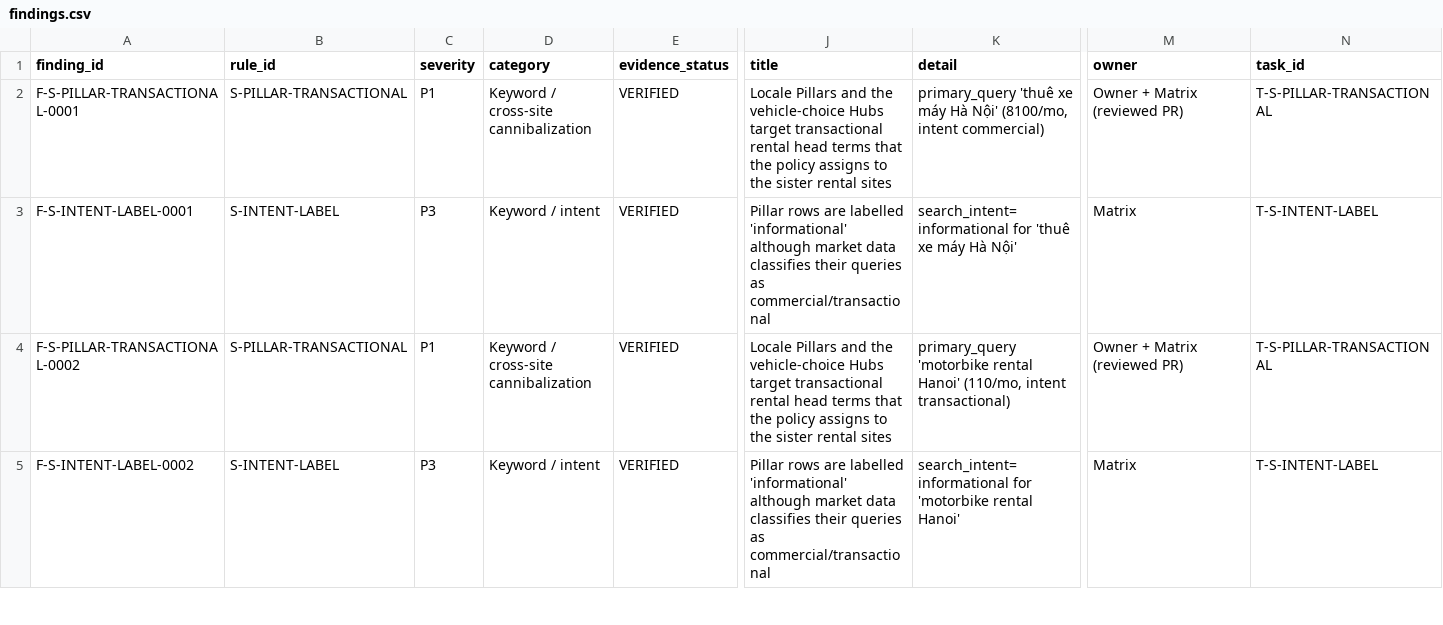
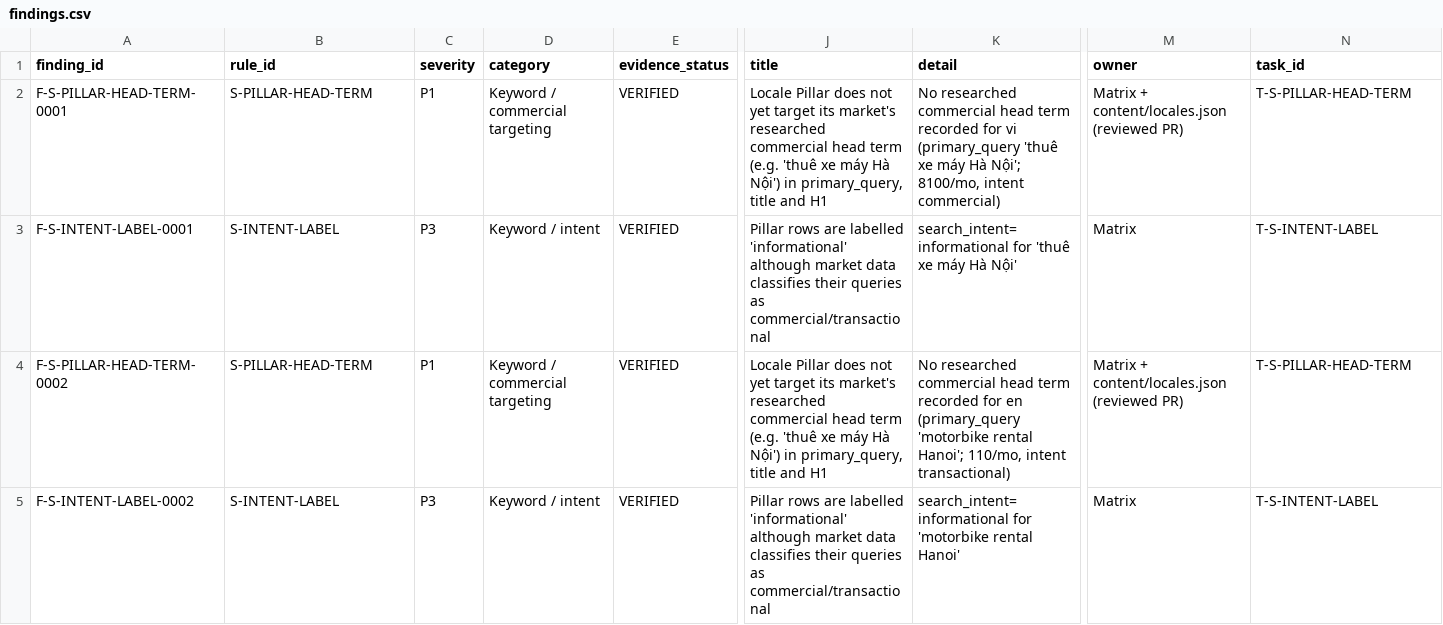
Before and after one commit to thuexemayhanoi/global, a CSV file: reports/seo/data/baseline-20261027/findings.csv, drawn as a sheet; only a part is shown, gaps mark what is left out; the diff covers the shown part only; the diff names each change by its address in the sheet, - before the commit and + after, or states it on an @@ line.

```diff
--- a/reports/seo/data/baseline-20261027/findings.csv
+++ b/reports/seo/data/baseline-20261027/findings.csv
-A2 (finding_id): F-S-PILLAR-TRANSACTIONAL-0001
+A2 (finding_id): F-S-PILLAR-HEAD-TERM-0001
-B2 (rule_id): S-PILLAR-TRANSACTIONAL
+B2 (rule_id): S-PILLAR-HEAD-TERM
-D2 (category): Keyword / cross-site cannibalization
+D2 (category): Keyword / commercial targeting
-J2 (title): Locale Pillars and the vehicle-choice Hubs target transactional rental head terms that the policy assigns to the sister rental sites
+J2 (title): Locale Pillar does not yet target its market's researched commercial head term (e.g. 'thuê xe máy Hà Nội') in primary_query, title and H1
-K2 (detail): primary_query 'thuê xe máy Hà Nội' (8100/mo, intent commercial)
+K2 (detail): No researched commercial head term recorded for vi (primary_query 'thuê xe máy Hà Nội'; 8100/mo, intent commercial)
-M2 (owner): Owner + Matrix (reviewed PR)
+M2 (owner): Matrix + content/locales.json (reviewed PR)
-N2 (task_id): T-S-PILLAR-TRANSACTIONAL
+N2 (task_id): T-S-PILLAR-HEAD-TERM
-A4 (finding_id): F-S-PILLAR-TRANSACTIONAL-0002
+A4 (finding_id): F-S-PILLAR-HEAD-TERM-0002
-B4 (rule_id): S-PILLAR-TRANSACTIONAL
+B4 (rule_id): S-PILLAR-HEAD-TERM
-D4 (category): Keyword / cross-site cannibalization
+D4 (category): Keyword / commercial targeting
-J4 (title): Locale Pillars and the vehicle-choice Hubs target transactional rental head terms that the policy assigns to the sister rental sites
+J4 (title): Locale Pillar does not yet target its market's researched commercial head term (e.g. 'thuê xe máy Hà Nội') in primary_query, title and H1
-K4 (detail): primary_query 'motorbike rental Hanoi' (110/mo, intent transactional)
+K4 (detail): No researched commercial head term recorded for en (primary_query 'motorbike rental Hanoi'; 110/mo, intent transactional)
-M4 (owner): Owner + Matrix (reviewed PR)
+M4 (owner): Matrix + content/locales.json (reviewed PR)
-N4 (task_id): T-S-PILLAR-TRANSACTIONAL
+N4 (task_id): T-S-PILLAR-HEAD-TERM
```
Also changed, not shown: 56 edited cells elsewhere in this file, reports/seo/data/baseline-20261027/tasks.csv, 7 other files.
